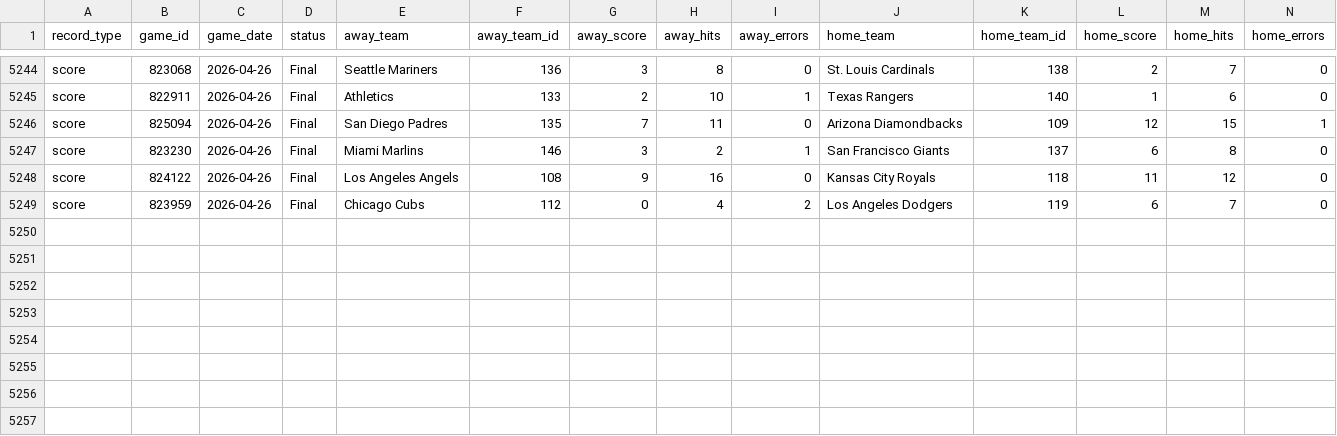
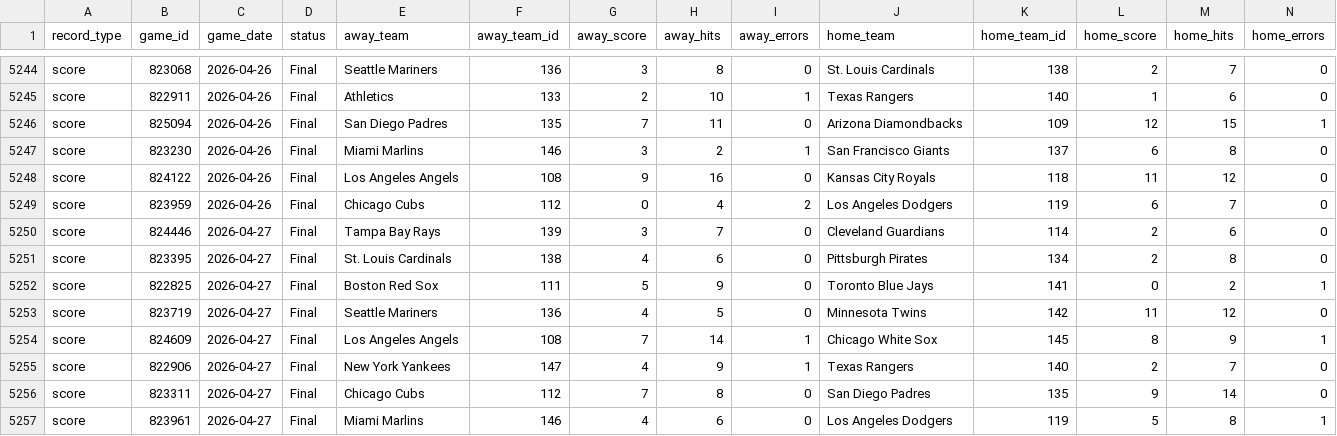
Before and after one commit to Jboom2U/sports-betting-pipeline, a CSV file: data/clean/mlb_scores_master.csv, drawn as a sheet; only a part is shown, gaps mark what is left out; rows hold the shown columns only; the diff names each change by its address in the sheet, - before the commit and + after, or states it on an @@ line.

```diff
--- a/data/clean/mlb_scores_master.csv
+++ b/data/clean/mlb_scores_master.csv
+row 5250: score | 824446 | 2026-04-27 | Final | Tampa Bay Rays | 139 | 3 | 7 | 0 | Cleveland Guardians | 114 | 2 | 6 | 0
+row 5251: score | 823395 | 2026-04-27 | Final | St. Louis Cardinals | 138 | 4 | 6 | 0 | Pittsburgh Pirates | 134 | 2 | 8 | 0
+row 5252: score | 822825 | 2026-04-27 | Final | Boston Red Sox | 111 | 5 | 9 | 0 | Toronto Blue Jays | 141 | 0 | 2 | 1
+row 5253: score | 823719 | 2026-04-27 | Final | Seattle Mariners | 136 | 4 | 5 | 0 | Minnesota Twins | 142 | 11 | 12 | 0
+row 5254: score | 824609 | 2026-04-27 | Final | Los Angeles Angels | 108 | 7 | 14 | 1 | Chicago White Sox | 145 | 8 | 9 | 1
+row 5255: score | 822906 | 2026-04-27 | Final | New York Yankees | 147 | 4 | 9 | 1 | Texas Rangers | 140 | 2 | 7 | 0
+row 5256: score | 823311 | 2026-04-27 | Final | Chicago Cubs | 112 | 7 | 8 | 0 | San Diego Padres | 135 | 9 | 14 | 0
+row 5257: score | 823961 | 2026-04-27 | Final | Miami Marlins | 146 | 4 | 6 | 0 | Los Angeles Dodgers | 119 | 5 | 8 | 1
```
Also changed, not shown: data/clean/mlb_injuries_master.csv, data/clean/mlb_odds_master.csv, 6 other files.
